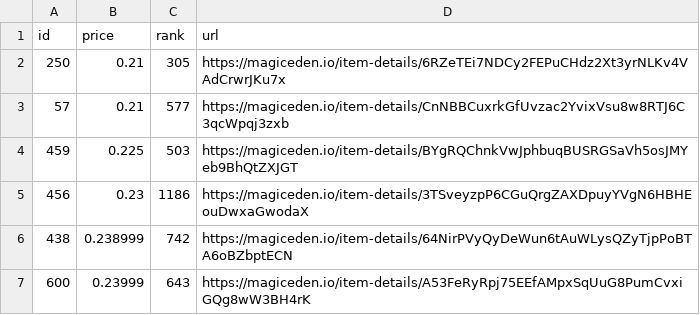
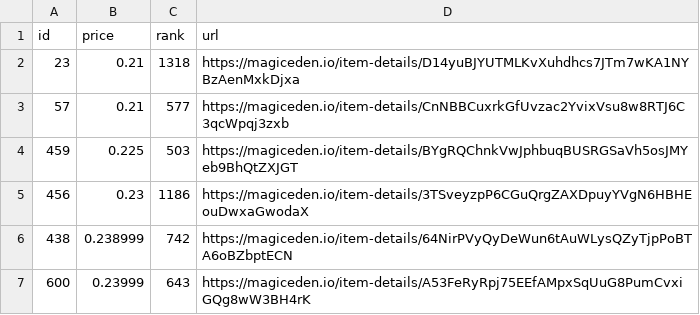
Before and after one commit to braposo/koala-monitor, a CSV file: koala-data-processed.csv, drawn as a sheet; only a part is shown; removed rows and columns are numbered as before the commit, all else as after; the diff names each change by its address in the sheet, - before the commit and + after, or states it on an @@ line.

Commit message:
Flat: latest data (2021-11-19T22:38:34.945Z) {   "date": "2021-11-19T22:38:34.945Z",   "files": [     {       "name": "koala-data-processed.csv",       "deltaBytes": 0,       "source": "https://api-mainnet.magiceden.io/rpc/getListedNFTsByQuery?q=%7B%22%24match%22%3A%7B%22collectionSymbol%22%3A%22koala_klubhouse%22%7D%2C%22%24sort%22%3A%7B%22takerAmount%22%3A1%2C%22createdAt%22%3A-1%7D%2C%22%24skip%22%3A0%2C%22%24limit%22%3A5000%7D"     }   ] }

```diff
--- a/koala-data-processed.csv
+++ b/koala-data-processed.csv
-row 2: 250 | 0.21 | 305 | https://magiceden.io/item-details/6RZeTEi7NDCy2FEPuCHdz2Xt3yrNLKv4VAdCrwrJKu7x
+row 2: 23 | 0.21 | 1318 | https://magiceden.io/item-details/D14yuBJYUTMLKvXuhdhcs7JTm7wKA1NYBzAenMxkDjxa
```
